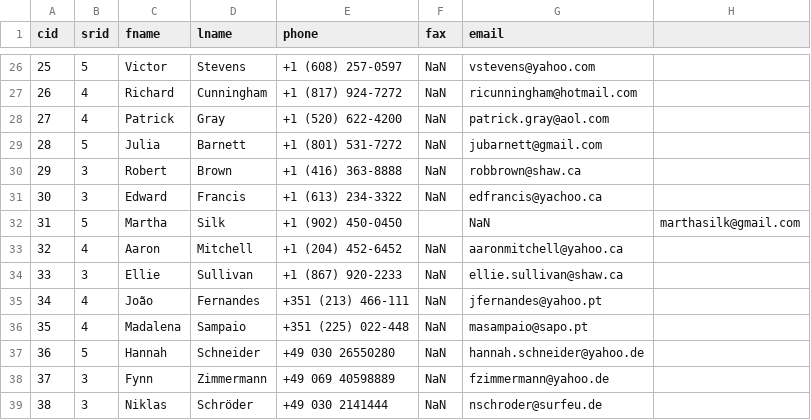
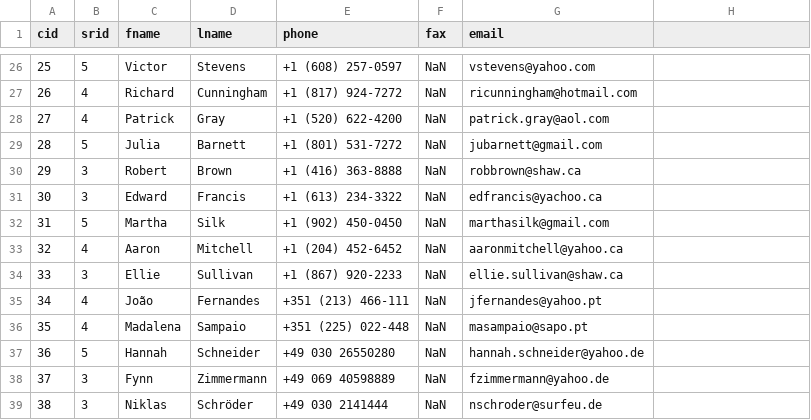
Before and after one commit to Sazid99246/datacamp-courses, a CSV file: Courses/Joining Data with Pandas/Chapter 3/top_cust.csv, drawn as a sheet; only a part is shown, gaps mark what is left out.

Commit message:
corrected csv files

```diff
--- a/Courses/Joining Data with Pandas/Chapter 3/top_cust.csv
+++ b/Courses/Joining Data with Pandas/Chapter 3/top_cust.csv
@@ -31,3 +31,3 @@ cid,srid,fname,lname,phone,fax,email
 30,3,Edward,Francis,+1 (613) 234-3322,NaN,edfrancis@yachoo.ca
-31,5,Martha,Silk,+1 (902) 450-0450,,NaN,marthasilk@gmail.com
+31,5,Martha,Silk,+1 (902) 450-0450,NaN,marthasilk@gmail.com
 32,4,Aaron,Mitchell,+1 (204) 452-6452,NaN,aaronmitchell@yahoo.ca
```
